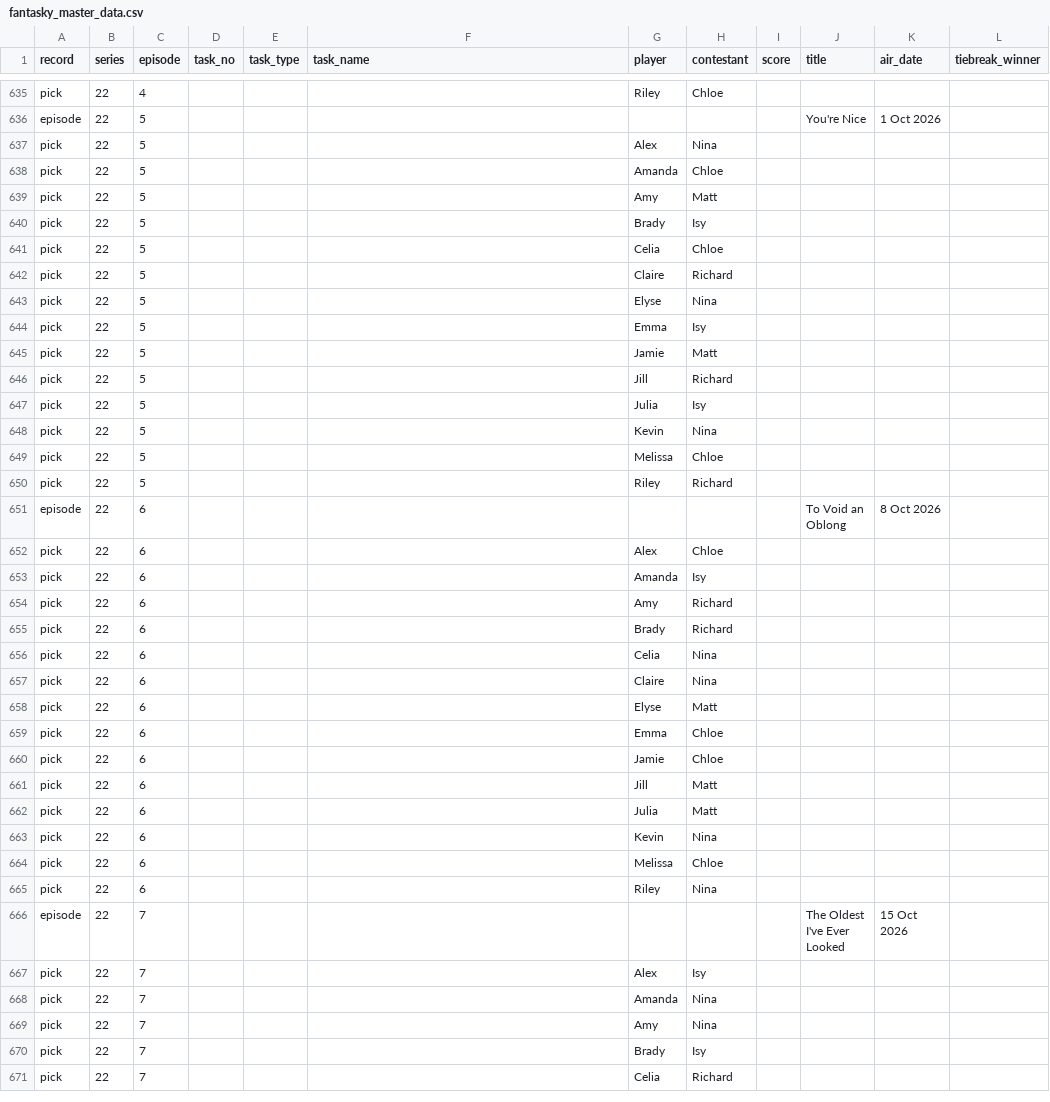
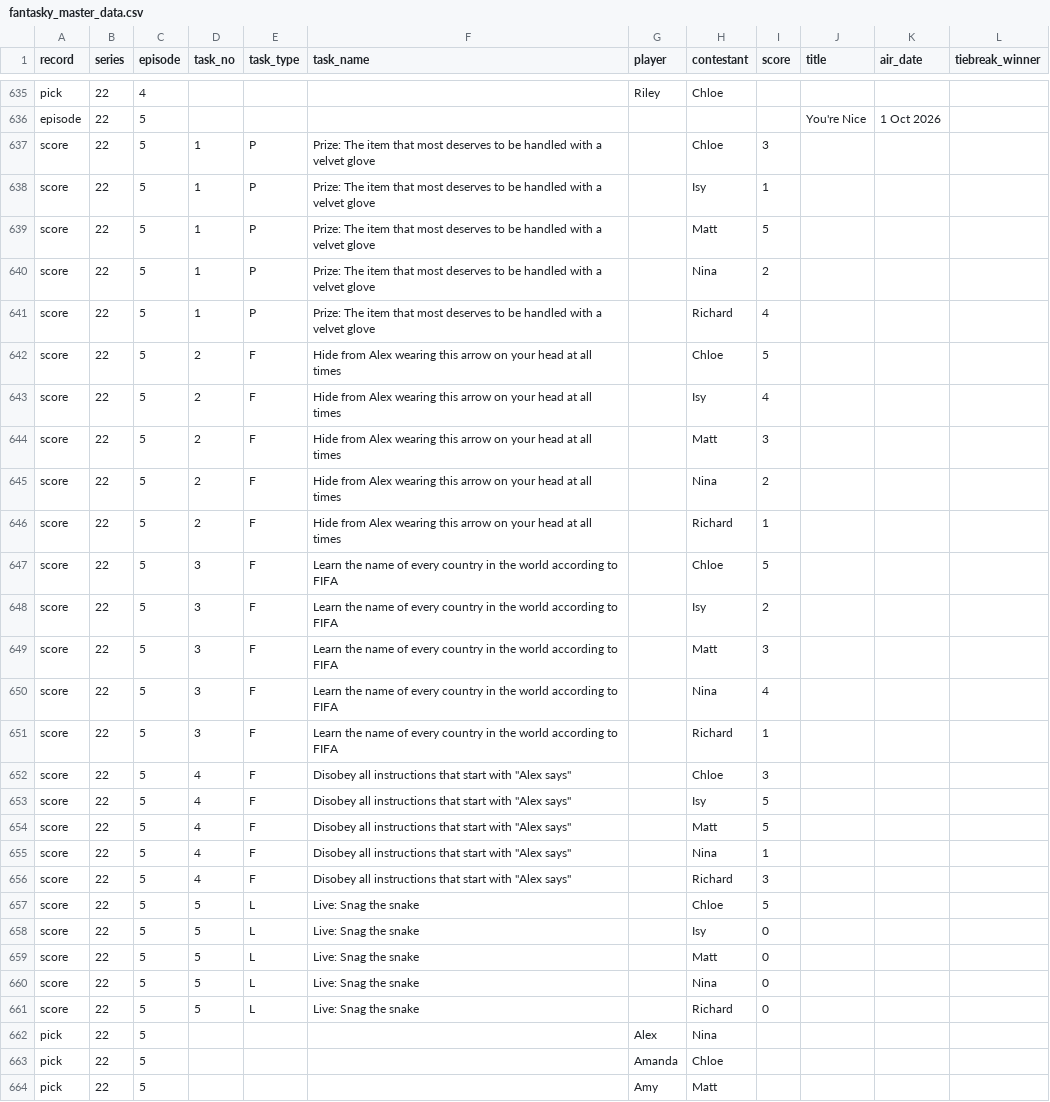
Before and after one commit to kbroadie/Fantasky-Master, a CSV file: data/fantasky_master_data.csv, drawn as a sheet; only a part is shown, gaps mark what is left out; the shorter side is filled out with more unchanged rows; rows hold the shown columns only; the diff names each change by its address in the sheet, - before the commit and + after, or states it on an @@ line.

Commit message:
Scores: Series 22 Ep 5 (Taskmaster Wiki)
Scores: Series 22 Ep 5 (Taskmaster Wiki)

Saved from the app's edit mode.

```diff
--- a/data/fantasky_master_data.csv
+++ b/data/fantasky_master_data.csv
+row 637: score | 22 | 5 | 1 | P | Prize: The item that most deserves to be handled with a velvet glove |  | Chloe | 3
+row 638: score | 22 | 5 | 1 | P | Prize: The item that most deserves to be handled with a velvet glove |  | Isy | 1
+row 639: score | 22 | 5 | 1 | P | Prize: The item that most deserves to be handled with a velvet glove |  | Matt | 5
+row 640: score | 22 | 5 | 1 | P | Prize: The item that most deserves to be handled with a velvet glove |  | Nina | 2
+row 641: score | 22 | 5 | 1 | P | Prize: The item that most deserves to be handled with a velvet glove |  | Richard | 4
+row 642: score | 22 | 5 | 2 | F | Hide from Alex wearing this arrow on your head at all times |  | Chloe | 5
+row 643: score | 22 | 5 | 2 | F | Hide from Alex wearing this arrow on your head at all times |  | Isy | 4
+row 644: score | 22 | 5 | 2 | F | Hide from Alex wearing this arrow on your head at all times |  | Matt | 3
+row 645: score | 22 | 5 | 2 | F | Hide from Alex wearing this arrow on your head at all times |  | Nina | 2
+row 646: score | 22 | 5 | 2 | F | Hide from Alex wearing this arrow on your head at all times |  | Richard | 1
+row 647: score | 22 | 5 | 3 | F | Learn the name of every country in the world according to FIFA |  | Chloe | 5
+row 648: score | 22 | 5 | 3 | F | Learn the name of every country in the world according to FIFA |  | Isy | 2
+row 649: score | 22 | 5 | 3 | F | Learn the name of every country in the world according to FIFA |  | Matt | 3
+row 650: score | 22 | 5 | 3 | F | Learn the name of every country in the world according to FIFA |  | Nina | 4
+row 651: score | 22 | 5 | 3 | F | Learn the name of every country in the world according to FIFA |  | Richard | 1
+row 652: score | 22 | 5 | 4 | F | Disobey all instructions that start with "Alex says" |  | Chloe | 3
+row 653: score | 22 | 5 | 4 | F | Disobey all instructions that start with "Alex says" |  | Isy | 5
+row 654: score | 22 | 5 | 4 | F | Disobey all instructions that start with "Alex says" |  | Matt | 5
+row 655: score | 22 | 5 | 4 | F | Disobey all instructions that start with "Alex says" |  | Nina | 1
+row 656: score | 22 | 5 | 4 | F | Disobey all instructions that start with "Alex says" |  | Richard | 3
+row 657: score | 22 | 5 | 5 | L | Live: Snag the snake |  | Chloe | 5
+row 658: score | 22 | 5 | 5 | L | Live: Snag the snake |  | Isy | 0
+row 659: score | 22 | 5 | 5 | L | Live: Snag the snake |  | Matt | 0
+row 660: score | 22 | 5 | 5 | L | Live: Snag the snake |  | Nina | 0
+row 661: score | 22 | 5 | 5 | L | Live: Snag the snake |  | Richard | 0
```
